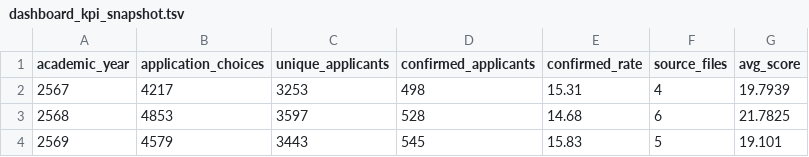
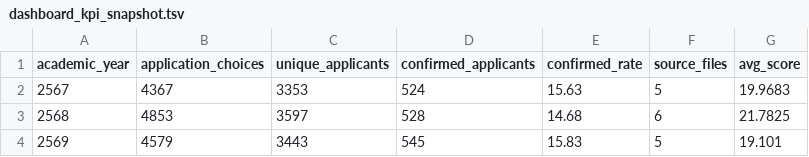
Before and after one commit to iamc9ju/Warehouse_Admission_Analytic, a TSV file: warehouse/query-results/dashboard_kpi_snapshot.tsv, drawn as a sheet.

```diff
--- a/warehouse/query-results/dashboard_kpi_snapshot.tsv
+++ b/warehouse/query-results/dashboard_kpi_snapshot.tsv
@@ -1,3 +1,3 @@
 academic_year	application_choices	unique_applicants	confirmed_applicants	confirmed_rate	source_files	avg_score
-2567	4217	3253	498	15.31	4	19.7939
+2567	4367	3353	524	15.63	5	19.9683
 2568	4853	3597	528	14.68	6	21.7825
```
Also changed, not shown: warehouse/query-results/dataset_catalog.tsv, warehouse/query-results/etl_validation_checks.tsv, 22 other files.
